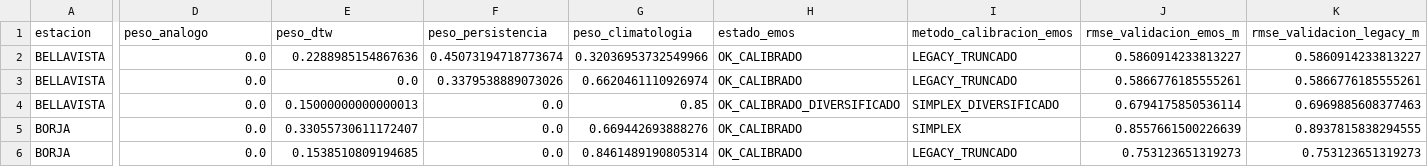
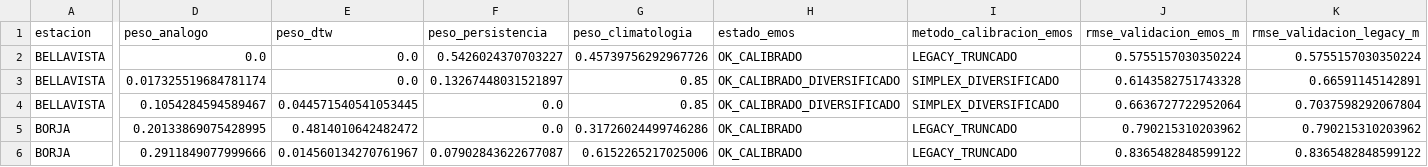
Before and after one commit to KURONO23/LoretoNivelesaCaudales, a CSV file: backend/predicciones_30_60_90/output/resumen_pronostico_30_60_90_emos.csv, drawn as a sheet; only a part is shown, gaps mark what is left out; the diff covers the shown part only; the diff names each change by its address in the sheet, - before the commit and + after, or states it on an @@ line.

```diff
--- a/backend/predicciones_30_60_90/output/resumen_pronostico_30_60_90_emos.csv
+++ b/backend/predicciones_30_60_90/output/resumen_pronostico_30_60_90_emos.csv
-E2 (peso_dtw): 0.2288985154867636
+E2 (peso_dtw): 0.0
-F2 (peso_persistencia): 0.45073194718773674
+F2 (peso_persistencia): 0.5426024370703227
-G2 (peso_climatologia): 0.32036953732549966
+G2 (peso_climatologia): 0.45739756292967726
-J2 (rmse_validacion_emos_m): 0.5860914233813227
+J2 (rmse_validacion_emos_m): 0.5755157030350224
-K2 (rmse_validacion_legacy_m): 0.5860914233813227
+K2 (rmse_validacion_legacy_m): 0.5755157030350224
-D3 (peso_analogo): 0.0
+D3 (peso_analogo): 0.017325519684781174
-F3 (peso_persistencia): 0.3379538889073026
+F3 (peso_persistencia): 0.13267448031521897
-G3 (peso_climatologia): 0.6620461110926974
+G3 (peso_climatologia): 0.85
-H3 (estado_emos): OK_CALIBRADO
+H3 (estado_emos): OK_CALIBRADO_DIVERSIFICADO
-I3 (metodo_calibracion_emos): LEGACY_TRUNCADO
+I3 (metodo_calibracion_emos): SIMPLEX_DIVERSIFICADO
-J3 (rmse_validacion_emos_m): 0.5866776185555261
+J3 (rmse_validacion_emos_m): 0.6143582751743328
-K3 (rmse_validacion_legacy_m): 0.5866776185555261
+K3 (rmse_validacion_legacy_m): 0.66591145142891
-D4 (peso_analogo): 0.0
+D4 (peso_analogo): 0.1054284594589467
-E4 (peso_dtw): 0.15000000000000013
+E4 (peso_dtw): 0.044571540541053445
-J4 (rmse_validacion_emos_m): 0.6794175850536114
+J4 (rmse_validacion_emos_m): 0.6636727722952064
-K4 (rmse_validacion_legacy_m): 0.6969885608377463
+K4 (rmse_validacion_legacy_m): 0.7037598292067804
-D5 (peso_analogo): 0.0
+D5 (peso_analogo): 0.20133869075428995
-E5 (peso_dtw): 0.33055730611172407
+E5 (peso_dtw): 0.4814010642482472
-G5 (peso_climatologia): 0.669442693888276
+G5 (peso_climatologia): 0.31726024499746286
-I5 (metodo_calibracion_emos): SIMPLEX
+I5 (metodo_calibracion_emos): LEGACY_TRUNCADO
-J5 (rmse_validacion_emos_m): 0.8557661500226639
+J5 (rmse_validacion_emos_m): 0.790215310203962
-K5 (rmse_validacion_legacy_m): 0.8937815838294555
+K5 (rmse_validacion_legacy_m): 0.790215310203962
-D6 (peso_analogo): 0.0
+D6 (peso_analogo): 0.2911849077999666
-E6 (peso_dtw): 0.1538510809194685
+E6 (peso_dtw): 0.014560134270761967
-F6 (peso_persistencia): 0.0
+F6 (peso_persistencia): 0.07902843622677087
-G6 (peso_climatologia): 0.8461489190805314
+G6 (peso_climatologia): 0.6152265217025006
-J6 (rmse_validacion_emos_m): 0.753123651319273
+J6 (rmse_validacion_emos_m): 0.8365482848599122
-K6 (rmse_validacion_legacy_m): 0.753123651319273
+K6 (rmse_validacion_legacy_m): 0.8365482848599122
```
Also changed, not shown: 1 added row, 1 removed row and 143 edited cells elsewhere in this file, backend/predicciones_30_60_90/output/pronostico_30_60_90_actual.csv, backend/predicciones_30_60_90/output/pronostico_30_60_90_dtw_actual.csv, 6 other files.
